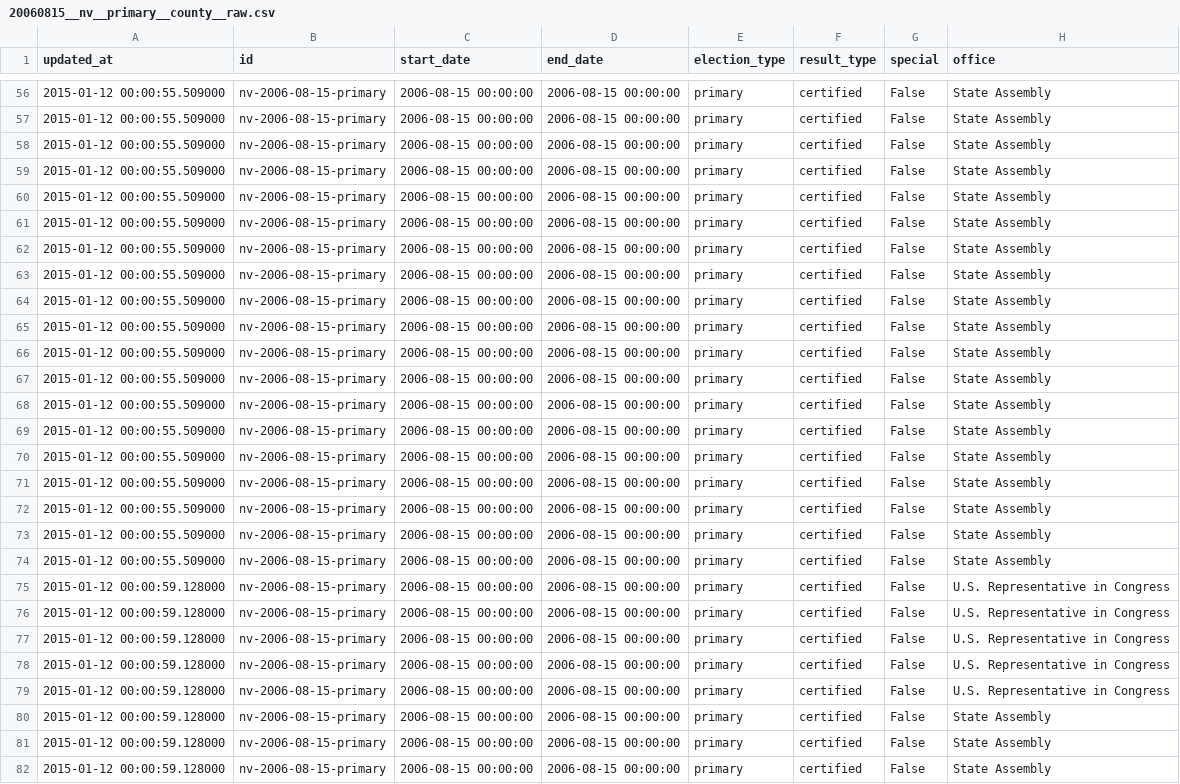
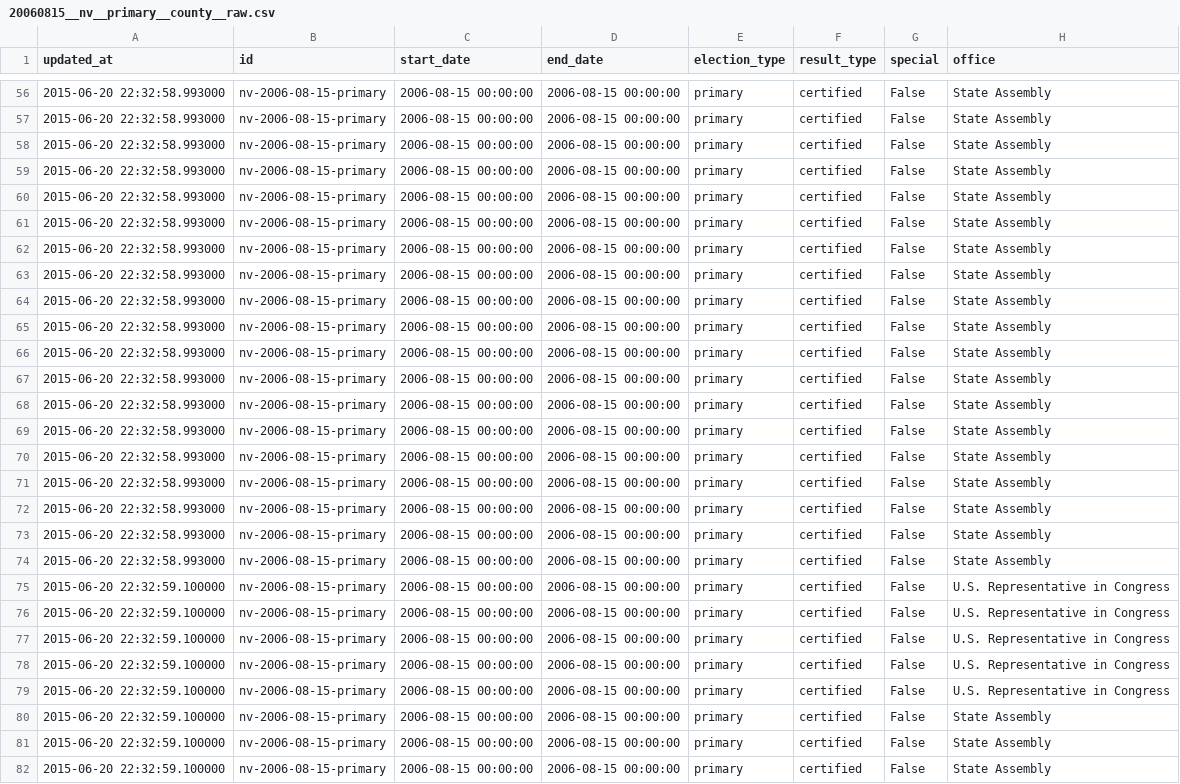
Before and after one commit to openelections/openelections-results-nv, a CSV file: raw/20060815__nv__primary__county__raw.csv, drawn as a sheet; only a part is shown, gaps mark what is left out; the diff covers the shown part only; the diff names each change by its address in the sheet, - before the commit and + after, or states it on an @@ line.

```diff
--- a/raw/20060815__nv__primary__county__raw.csv
+++ b/raw/20060815__nv__primary__county__raw.csv
-A56:A74 (updated_at): 2015-01-12 00:00:55.509000
+A56:A74 (updated_at): 2015-06-20 22:32:58.993000
-A75:A82 (updated_at): 2015-01-12 00:00:59.128000
+A75:A82 (updated_at): 2015-06-20 22:32:59.100000
```
Also changed, not shown: 163 edited cells elsewhere in this file.
